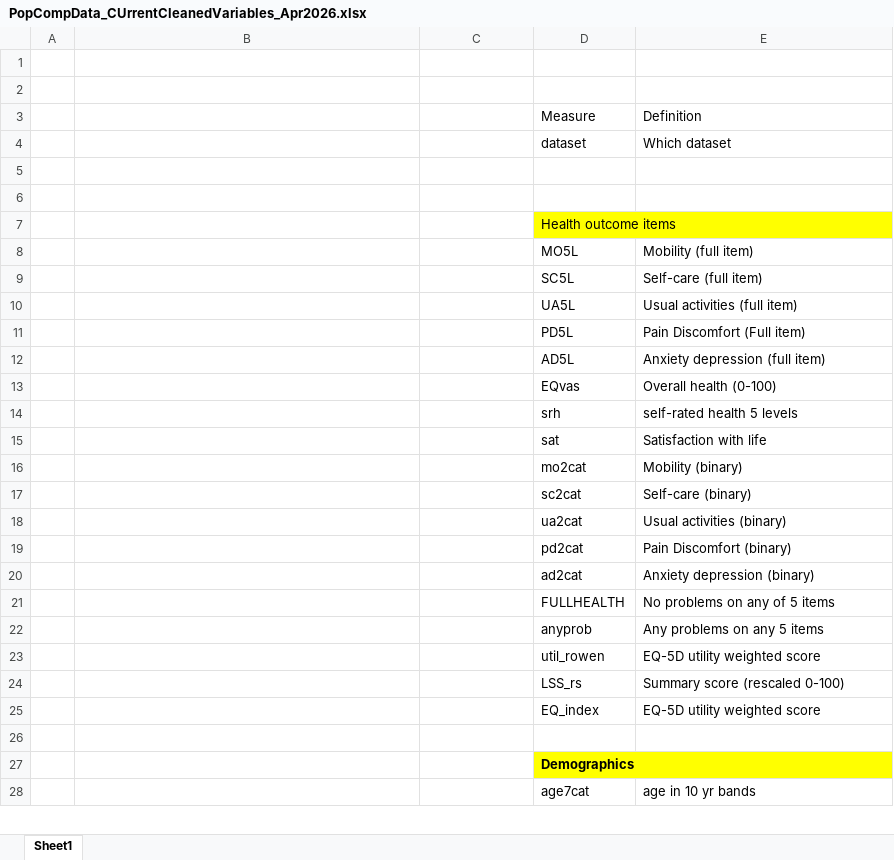
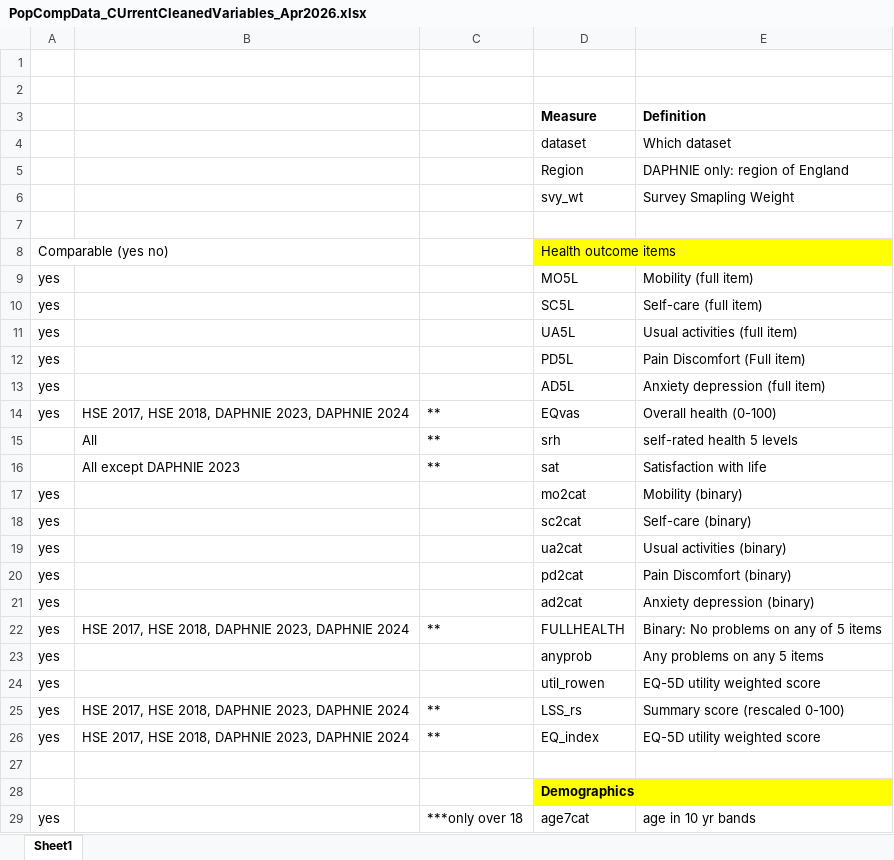
Before and after one commit to LuisGiraldo86/EuroQoL, an Excel workbook: data/PopCompData_CUrrentCleanedVariables_Apr2026.xlsx, sheet Sheet1, drawn as a sheet; only a part is shown; values as stored, in another font and other column widths than the file's, no borders; removed rows and columns are numbered as before the commit, all else as after; the diff covers the shown part only; the diff names each change by its address in the sheet, - before the commit and + after, or states it on an @@ line.

```diff
--- a/data/PopCompData_CUrrentCleanedVariables_Apr2026.xlsx (sheet Sheet1)
+++ b/data/PopCompData_CUrrentCleanedVariables_Apr2026.xlsx (sheet Sheet1)
-D3:E3 bold: off
+D3:E3 bold: on
+row 5:  |  |  | Region | DAPHNIE only: region of England
+row 6:  |  |  | svy_wt | Survey Smapling Weight
-row 8: (empty)
+row 8: Comparable (yes no) |  |  | Health outcome items
-D8 fill: none
+D8 fill: #FFFF00
-row 7:  |  |  | Health outcome items
-A9:A13: (empty)
+A9:A13: yes
-row 13:  |  |  | EQvas | Overall health (0-100)
-row 14:  |  |  | srh | self-rated health 5 levels
-row 15:  |  |  | sat | Satisfaction with life
+row 14: yes | HSE 2017, HSE 2018, DAPHNIE 2023, DAPHNIE 2024 | ** | EQvas | Overall health (0-100)
+row 15:  | All | ** | srh | self-rated health 5 levels
+row 16:  | All except DAPHNIE 2023 | ** | sat | Satisfaction with life
-A17:A21: (empty)
+A17:A21: yes
-row 21:  |  |  | FULLHEALTH | No problems on any of 5 items
+row 22: yes | HSE 2017, HSE 2018, DAPHNIE 2023, DAPHNIE 2024 | ** | FULLHEALTH | Binary: No problems on any of 5 items
-A23:A24: (empty)
+A23:A24: yes
-row 24:  |  |  | LSS_rs | Summary score (rescaled 0-100)
-row 25:  |  |  | EQ_index | EQ-5D utility weighted score
+row 25: yes | HSE 2017, HSE 2018, DAPHNIE 2023, DAPHNIE 2024 | ** | LSS_rs | Summary score (rescaled 0-100)
+row 26: yes | HSE 2017, HSE 2018, DAPHNIE 2023, DAPHNIE 2024 | ** | EQ_index | EQ-5D utility weighted score
-A29: (empty)
+A29: yes
-C29: (empty)
+C29: ***only over 18
```
Also changed, not shown: 17 edited cells elsewhere in this sheet, 6 other files.
